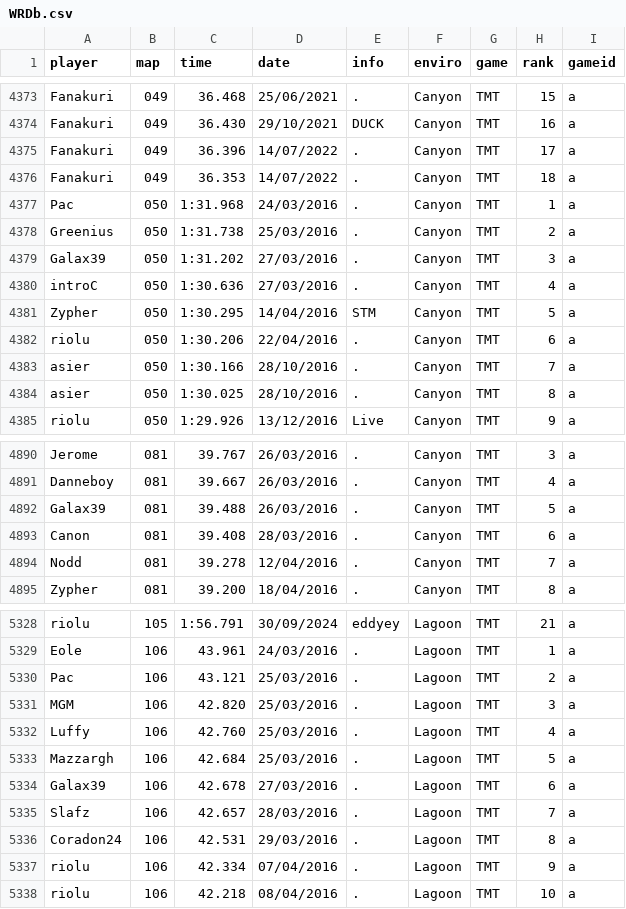
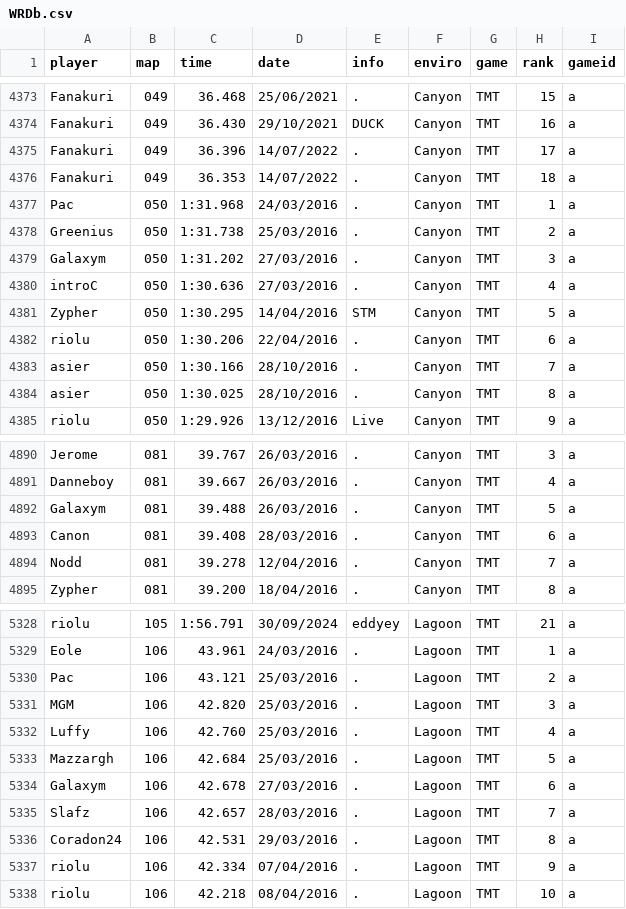
Before and after one commit to Loupphok/TWRC, a CSV file: data/WRDb.csv, drawn as a sheet; only a part is shown, gaps mark what is left out.

```diff
--- a/data/WRDb.csv
+++ b/data/WRDb.csv
@@ -4378,3 +4378,3 @@ Pac;050;1:31.968;24/03/2016;.;Canyon;TMT;1;a
 Greenius;050;1:31.738;25/03/2016;.;Canyon;TMT;2;a
-Galax39;050;1:31.202;27/03/2016;.;Canyon;TMT;3;a
+Galaxym;050;1:31.202;27/03/2016;.;Canyon;TMT;3;a
 introC;050;1:30.636;27/03/2016;.;Canyon;TMT;4;a
@@ -4891,3 +4891,3 @@ Jerome;081;39.767;26/03/2016;.;Canyon;TMT;3;a
 Danneboy;081;39.667;26/03/2016;.;Canyon;TMT;4;a
-Galax39;081;39.488;26/03/2016;.;Canyon;TMT;5;a
+Galaxym;081;39.488;26/03/2016;.;Canyon;TMT;5;a
 Canon;081;39.408;28/03/2016;.;Canyon;TMT;6;a
@@ -5333,3 +5333,3 @@ Luffy;106;42.760;25/03/2016;.;Lagoon;TMT;4;a
 Mazzargh;106;42.684;25/03/2016;.;Lagoon;TMT;5;a
-Galax39;106;42.678;27/03/2016;.;Lagoon;TMT;6;a
+Galaxym;106;42.678;27/03/2016;.;Lagoon;TMT;6;a
 Slafz;106;42.657;28/03/2016;.;Lagoon;TMT;7;a
```
Also changed, not shown: data/Nation.csv.
